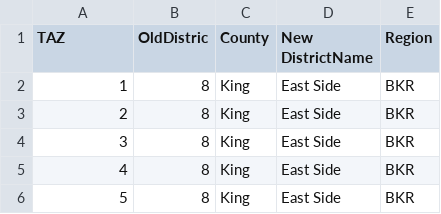
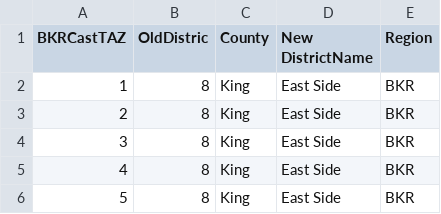
Before and after one commit to bellevuewa/BKRCast, a CSV file: inputs/model/TAZ_TAD_County.csv, drawn as a sheet; only a part is shown.

```diff
--- a/inputs/model/TAZ_TAD_County.csv
+++ b/inputs/model/TAZ_TAD_County.csv
@@ -1,2 +1,2 @@
-TAZ,OldDistric,County,New DistrictName,Region
+BKRCastTAZ,OldDistric,County,New DistrictName,Region
 1,8,King,East Side,BKR
```
Also changed, not shown: 2 other files.
